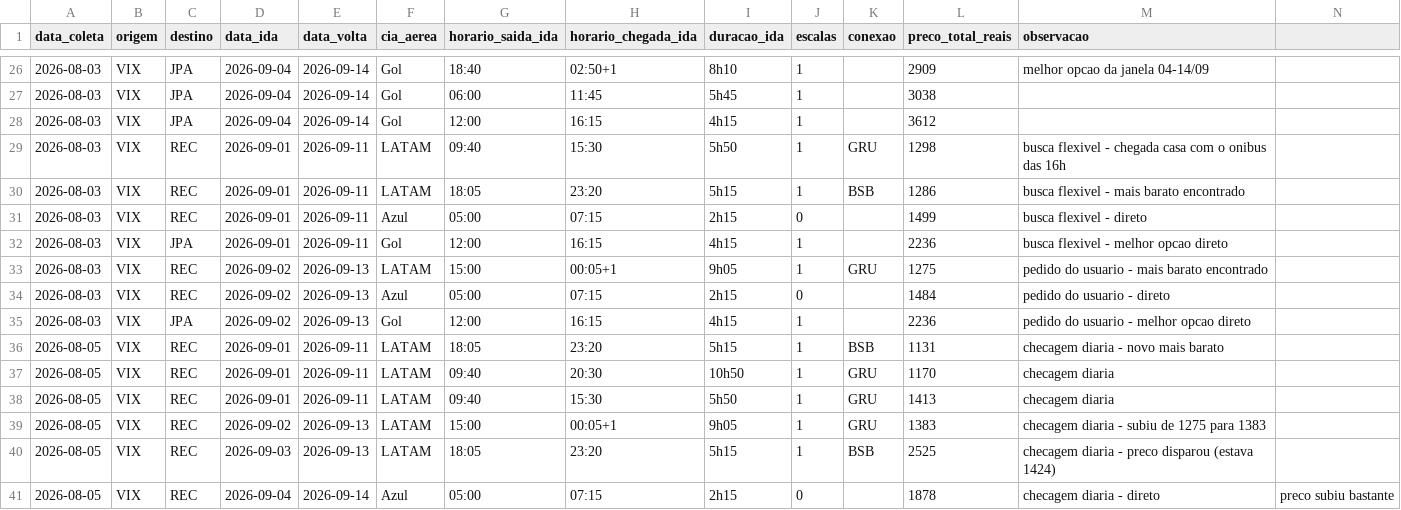
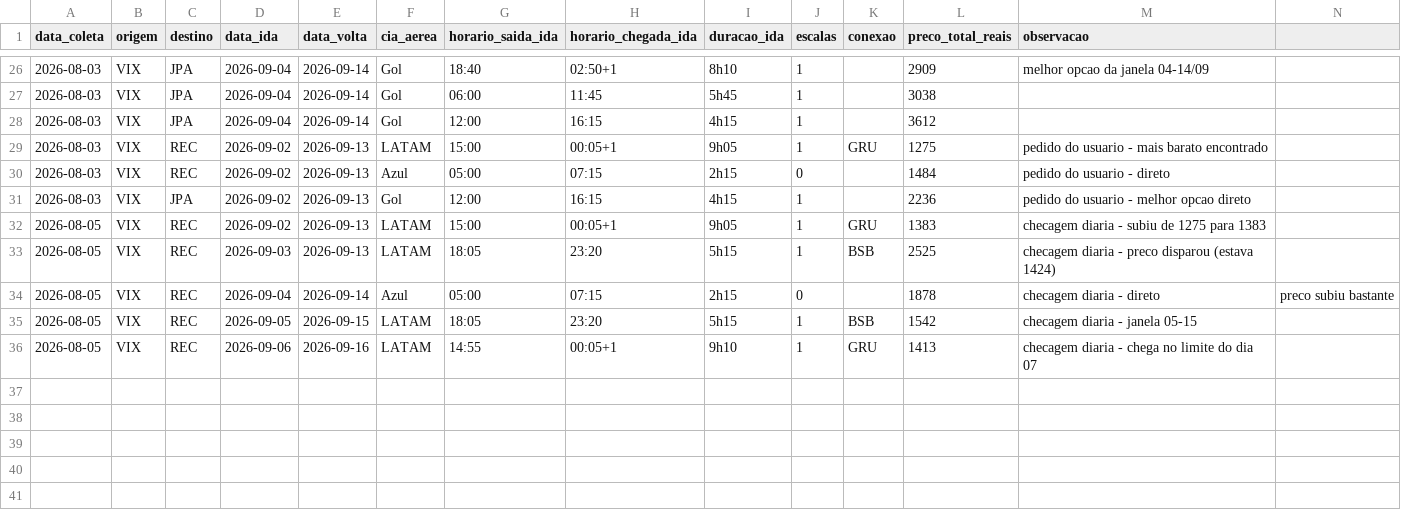
Before and after one commit to alessandramadruga/voos-vix-tracker, a CSV file: dados_voos.csv, drawn as a sheet; only a part is shown, gaps mark what is left out.

Commit message:
Remove janela 01-11/09 (partida dia 01 nao serve) e adiciona 05-15 e 06-16

```diff
--- a/dados_voos.csv
+++ b/dados_voos.csv
@@ -28,6 +28,2 @@ data_coleta,origem,destino,data_ida,data_volta,cia_aerea,horario_saida_ida,horar
 2026-08-03,VIX,JPA,2026-09-04,2026-09-14,Gol,12:00,16:15,4h15,1,,3612,
-2026-08-03,VIX,REC,2026-09-01,2026-09-11,LATAM,09:40,15:30,5h50,1,GRU,1298,busca flexivel - chegada casa com o onibus das 16h
-2026-08-03,VIX,REC,2026-09-01,2026-09-11,LATAM,18:05,23:20,5h15,1,BSB,1286,busca flexivel - mais barato encontrado
-2026-08-03,VIX,REC,2026-09-01,2026-09-11,Azul,05:00,07:15,2h15,0,,1499,busca flexivel - direto
-2026-08-03,VIX,JPA,2026-09-01,2026-09-11,Gol,12:00,16:15,4h15,1,,2236,busca flexivel - melhor opcao direto
 2026-08-03,VIX,REC,2026-09-02,2026-09-13,LATAM,15:00,00:05+1,9h05,1,GRU,1275,pedido do usuario - mais barato encontrado
@@ -35,5 +31,2 @@ data_coleta,origem,destino,data_ida,data_volta,cia_aerea,horario_saida_ida,horar
 2026-08-03,VIX,JPA,2026-09-02,2026-09-13,Gol,12:00,16:15,4h15,1,,2236,pedido do usuario - melhor opcao direto
-2026-08-05,VIX,REC,2026-09-01,2026-09-11,LATAM,18:05,23:20,5h15,1,BSB,1131,checagem diaria - novo mais barato
-2026-08-05,VIX,REC,2026-09-01,2026-09-11,LATAM,09:40,20:30,10h50,1,GRU,1170,checagem diaria
-2026-08-05,VIX,REC,2026-09-01,2026-09-11,LATAM,09:40,15:30,5h50,1,GRU,1413,checagem diaria
 2026-08-05,VIX,REC,2026-09-02,2026-09-13,LATAM,15:00,00:05+1,9h05,1,GRU,1383,checagem diaria - subiu de 1275 para 1383
@@ -41 +34,3 @@ data_coleta,origem,destino,data_ida,data_volta,cia_aerea,horario_saida_ida,horar
 2026-08-05,VIX,REC,2026-09-04,2026-09-14,Azul,05:00,07:15,2h15,0,,1878,checagem diaria - direto, preco subiu bastante
+2026-08-05,VIX,REC,2026-09-05,2026-09-15,LATAM,18:05,23:20,5h15,1,BSB,1542,checagem diaria - janela 05-15
+2026-08-05,VIX,REC,2026-09-06,2026-09-16,LATAM,14:55,00:05+1,9h10,1,GRU,1413,checagem diaria - chega no limite do dia 07
```
